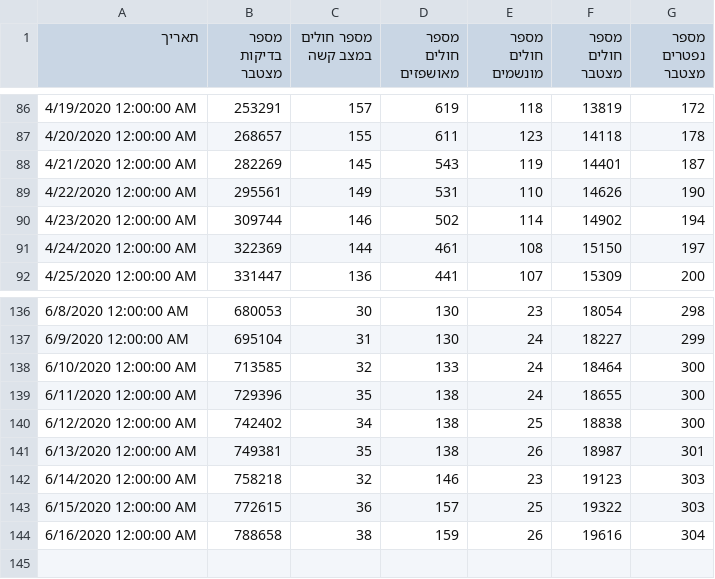
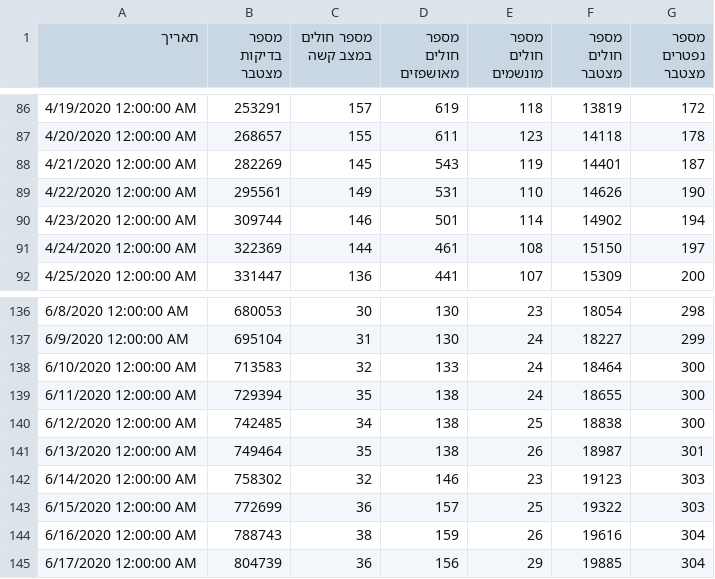
Before and after one commit to yuval-harpaz/covid-19-israel-matlab, a CSV file: data/Israel/covid19-data-israel.csv, drawn as a sheet; only a part is shown, gaps mark what is left out.

```diff
--- a/data/Israel/covid19-data-israel.csv
+++ b/data/Israel/covid19-data-israel.csv
@@ -89,3 +89,3 @@
 4/22/2020 12:00:00 AM,295561,149,531,110,14626,190
-4/23/2020 12:00:00 AM,309744,146,502,114,14902,194
+4/23/2020 12:00:00 AM,309744,146,501,114,14902,194
 4/24/2020 12:00:00 AM,322369,144,461,108,15150,197
@@ -137,8 +137,9 @@
 6/9/2020 12:00:00 AM,695104,31,130,24,18227,299
-6/10/2020 12:00:00 AM,713585,32,133,24,18464,300
-6/11/2020 12:00:00 AM,729396,35,138,24,18655,300
-6/12/2020 12:00:00 AM,742402,34,138,25,18838,300
-6/13/2020 12:00:00 AM,749381,35,138,26,18987,301
-6/14/2020 12:00:00 AM,758218,32,146,23,19123,303
-6/15/2020 12:00:00 AM,772615,36,157,25,19322,303
-6/16/2020 12:00:00 AM,788658,38,159,26,19616,304
+6/10/2020 12:00:00 AM,713583,32,133,24,18464,300
+6/11/2020 12:00:00 AM,729394,35,138,24,18655,300
+6/12/2020 12:00:00 AM,742485,34,138,25,18838,300
+6/13/2020 12:00:00 AM,749464,35,138,26,18987,301
+6/14/2020 12:00:00 AM,758302,32,146,23,19123,303
+6/15/2020 12:00:00 AM,772699,36,157,25,19322,303
+6/16/2020 12:00:00 AM,788743,38,159,26,19616,304
+6/17/2020 12:00:00 AM,804739,36,156,29,19885,304
```
Also changed, not shown: data/Israel/Israel_ministry_of_health.csv, data/Israel/dashboard_timeseries.csv, 10 other files.
